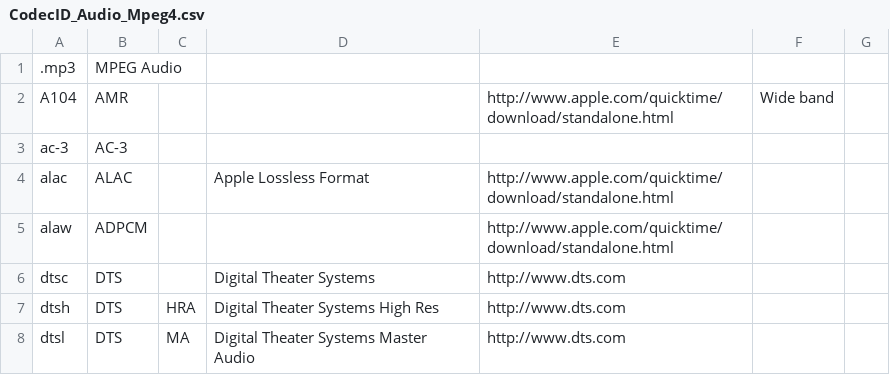
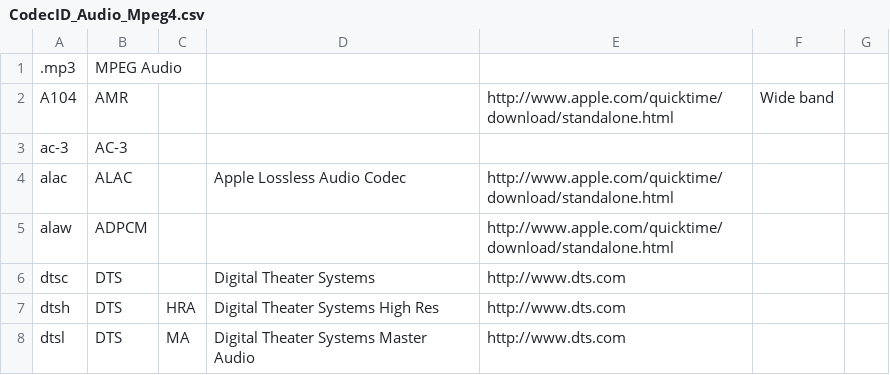
Before and after one commit to beppec56/MediaInfoLib-git_svn, a CSV file: Source/Resource/Text/DataBase/CodecID_Audio_Mpeg4.csv, drawn as a sheet; only a part is shown.

```diff
--- a/Source/Resource/Text/DataBase/CodecID_Audio_Mpeg4.csv
+++ b/Source/Resource/Text/DataBase/CodecID_Audio_Mpeg4.csv
@@ -3,3 +3,3 @@ A104;AMR;;;http://www.apple.com/quicktime/download/standalone.html;Wide band
 ac-3;AC-3;;;;
-alac;ALAC;;Apple Lossless Format;http://www.apple.com/quicktime/download/standalone.html;
+alac;ALAC;;Apple Lossless Audio Codec;http://www.apple.com/quicktime/download/standalone.html;
 alaw;ADPCM;;;http://www.apple.com/quicktime/download/standalone.html;
```
Also changed, not shown: Source/Resource/Text/DataBase/CodecID_Audio_Matroska.csv, 2 other files.
